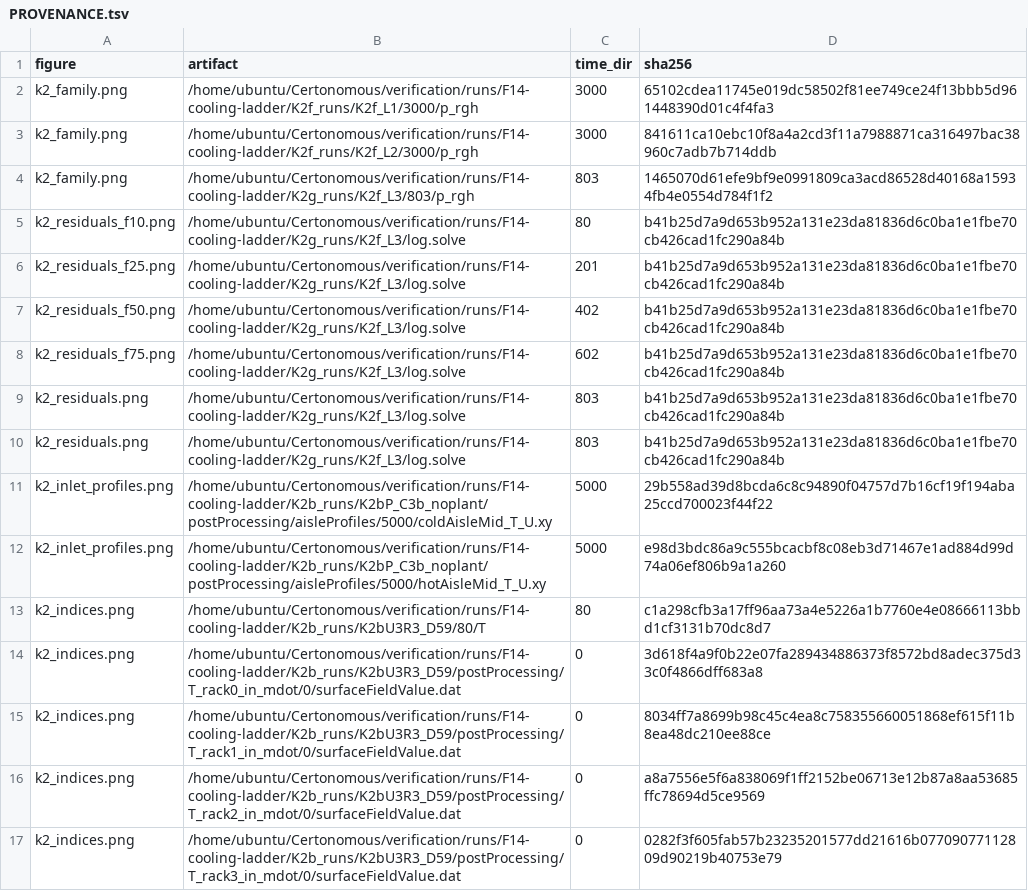
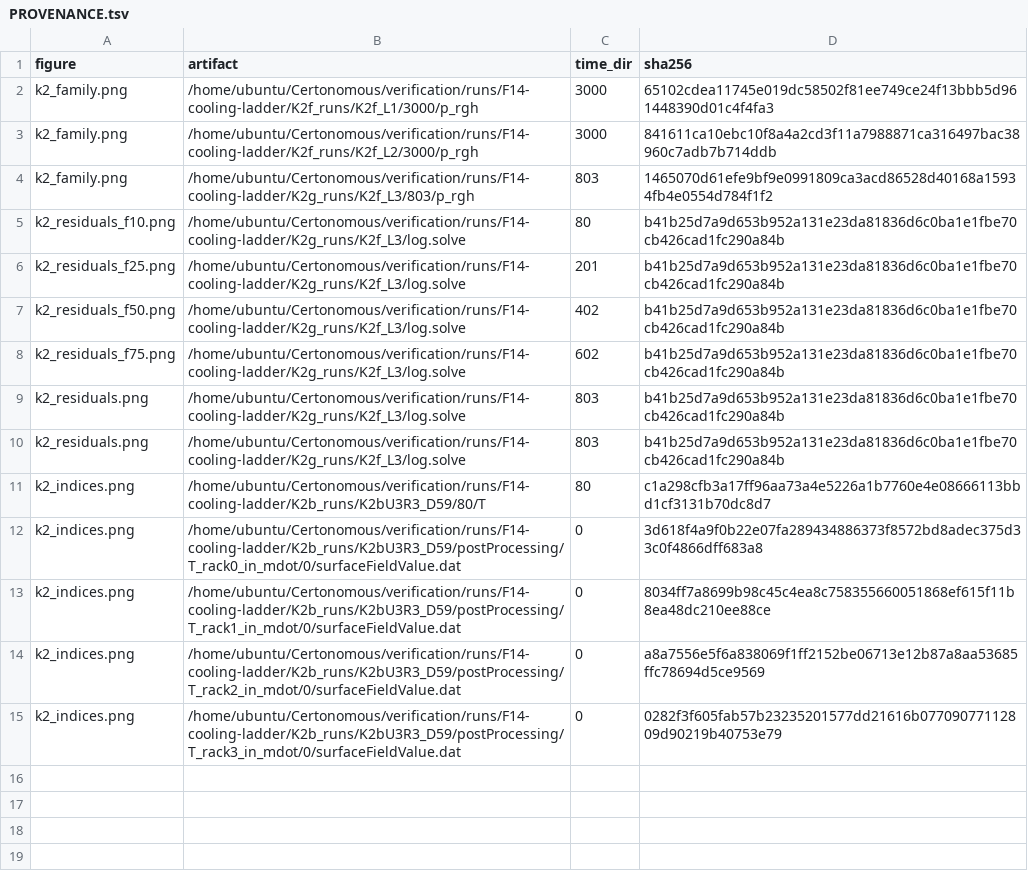
Before and after one commit to Certonomous/Certonomous, a TSV file: docs/campaigns/F14-cooling-ladder/demo/plots_K2_steady/PROVENANCE.tsv, drawn as a sheet; the diff names each change by its address in the sheet, - before the commit and + after, or states it on an @@ line.

```diff
--- a/docs/campaigns/F14-cooling-ladder/demo/plots_K2_steady/PROVENANCE.tsv
+++ b/docs/campaigns/F14-cooling-ladder/demo/plots_K2_steady/PROVENANCE.tsv
-row 11: k2_inlet_profiles.png | /home/ubuntu/Certonomous/verification/runs/F14-cooling-ladder/K2b_runs/K2bP_C3b_noplant/postProcessing/aisleProfiles/5000/coldAisleMid_T_U.xy | 5000 | 29b558ad39d8bcda6c8c94890f04757d7b16cf19f194aba25ccd700023f44f22
-row 12: k2_inlet_profiles.png | /home/ubuntu/Certonomous/verification/runs/F14-cooling-ladder/K2b_runs/K2bP_C3b_noplant/postProcessing/aisleProfiles/5000/hotAisleMid_T_U.xy | 5000 | e98d3bdc86a9c555bcacbf8c08eb3d71467e1ad884d99d74a06ef806b9a1a260
```
Also changed, not shown: 7 other files.
